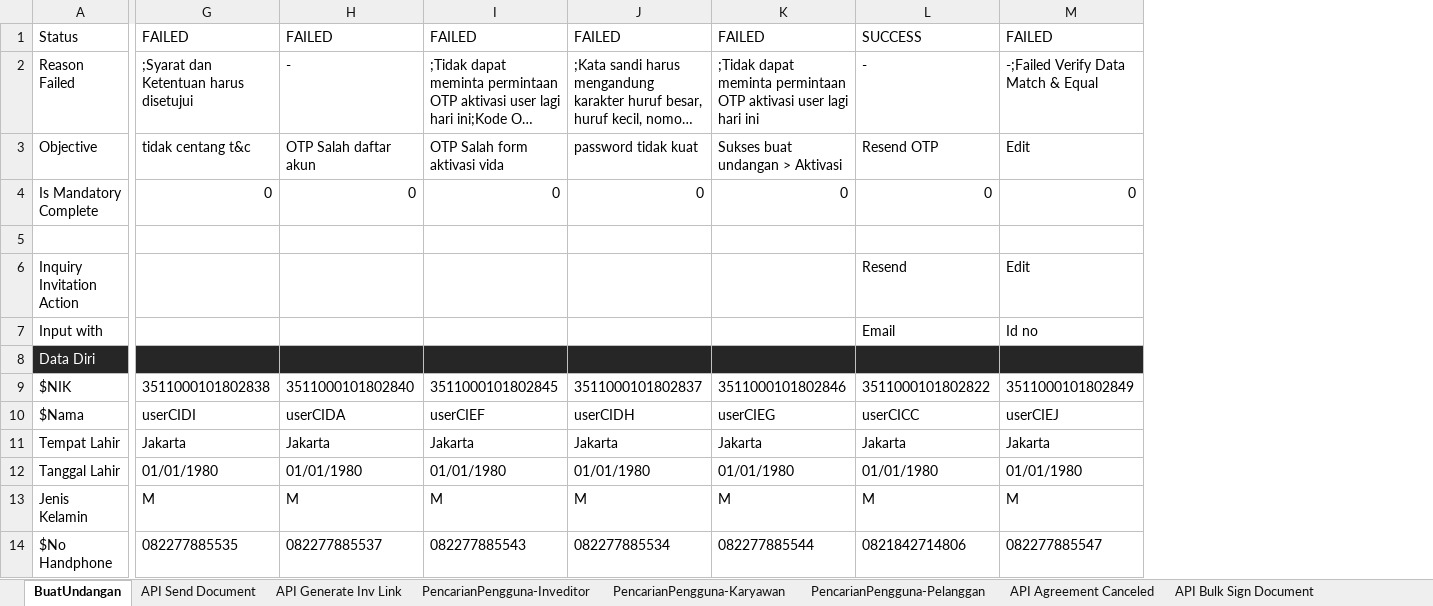
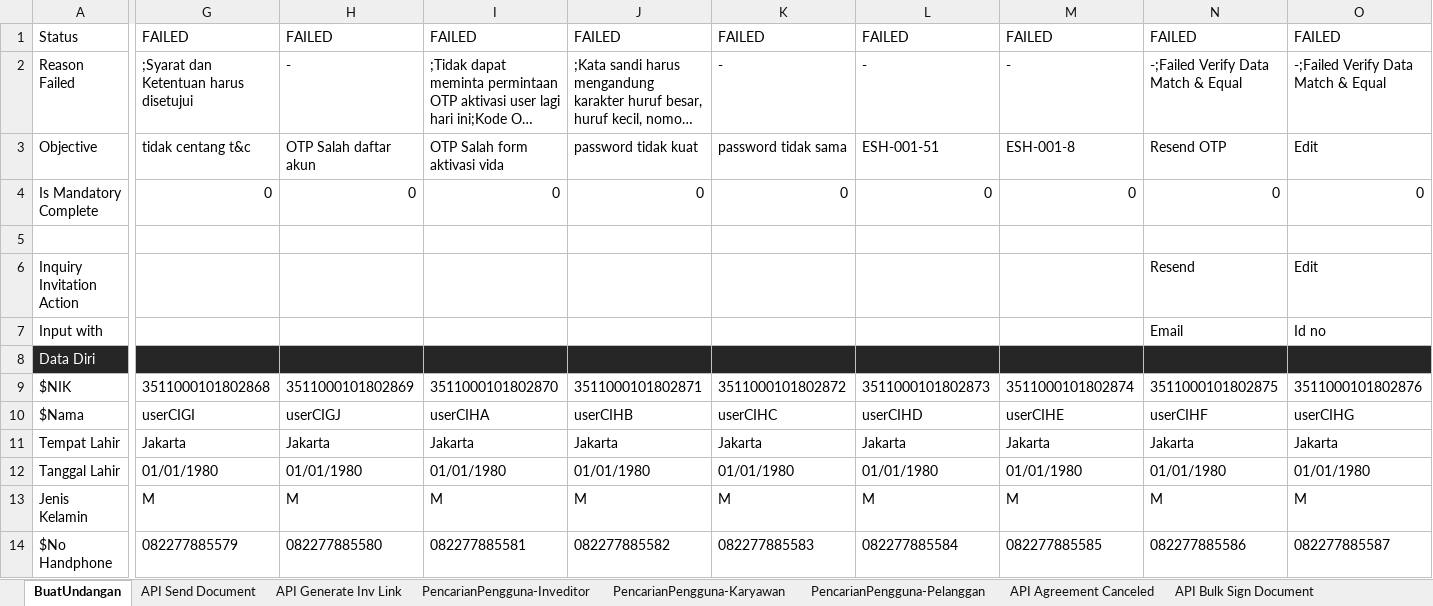
Before and after one commit to qcadins/ATeSign, an Excel workbook: Excel/2. Esign.xlsx, sheet BuatUndangan, drawn as a sheet; only a part is shown, gaps mark what is left out; long unchanged cells end in …; values as stored, in another font and other column widths than the file's, no borders; addresses are those after the commit; the diff covers the shown part only; the diff names each change by its address in the sheet, - before the commit and + after, or states it on an @@ line.

```diff
--- a/Excel/2. Esign.xlsx (sheet BuatUndangan)
+++ b/Excel/2. Esign.xlsx (sheet BuatUndangan)
+column K, rows 1-14: FAILED | - | password tidak sama | 0 |  |  |  |  | 3511000101802872 | userCIHC | Jakarta | 01/01/1980 | M | 082277885583
+column L, rows 1-14: FAILED | - | ESH-001-51 | 0 |  |  |  |  | 3511000101802873 | userCIHD | Jakarta | 01/01/1980 | M | 082277885584
-N1: SUCCESS
+N1: FAILED
-M2: ;Tidak dapat meminta permintaan OTP aktivasi user lagi hari ini
+M2: -
-N2: -
+N2: -;Failed Verify Data Match & Equal
-M3: Sukses buat undangan > Aktivasi
+M3: ESH-001-8
-G9: 3511000101802838
+G9: 3511000101802868
-H9: 3511000101802840
+H9: 3511000101802869
-I9: 3511000101802845
+I9: 3511000101802870
-J9: 3511000101802837
+J9: 3511000101802871
-M9: 3511000101802846
+M9: 3511000101802874
-N9: 3511000101802822
+N9: 3511000101802875
-O9: 3511000101802849
+O9: 3511000101802876
-G10: userCIDI
+G10: userCIGI
-H10: userCIDA
+H10: userCIGJ
-I10: userCIEF
+I10: userCIHA
-J10: userCIDH
+J10: userCIHB
-M10: userCIEG
+M10: userCIHE
-N10: userCICC
+N10: userCIHF
-O10: userCIEJ
+O10: userCIHG
-G14: 082277885535
+G14: 082277885579
-H14: 082277885537
+H14: 082277885580
-I14: 082277885543
+I14: 082277885581
-J14: 082277885534
+J14: 082277885582
-M14: 082277885544
+M14: 082277885585
-N14: 0821842714806
+N14: 082277885586
-O14: 082277885547
+O14: 082277885587
```
Also changed, not shown: 19 added rows and 18 edited cells elsewhere in this sheet, sheet API Generate Inv Link, sheet API Send Document, other sheet tabs, formulas that keep their value.
